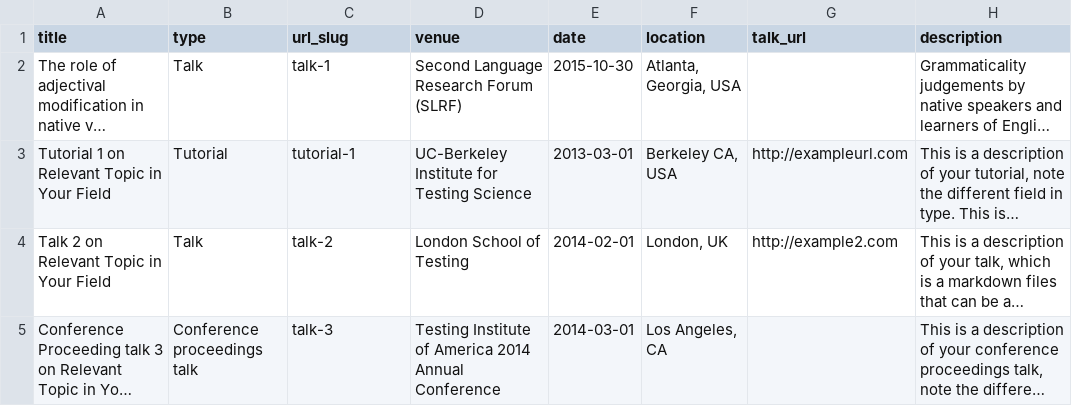
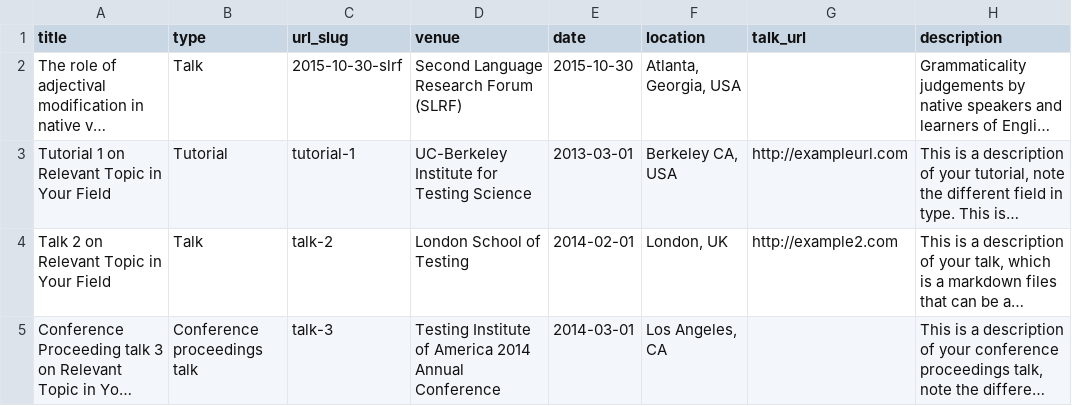
Before and after one commit to beemorris/beemorris.github.io, a TSV file: markdown_generator/talks.tsv, drawn as a sheet; long unchanged cells end in …; the diff names each change by its address in the sheet, - before the commit and + after, or states it on an @@ line.

Commit message:
talks stuff

```diff
--- a/markdown_generator/talks.tsv
+++ b/markdown_generator/talks.tsv
-C2 (url_slug): talk-1
+C2 (url_slug): 2015-10-30-slrf
```
Also changed, not shown: 1 other file.
